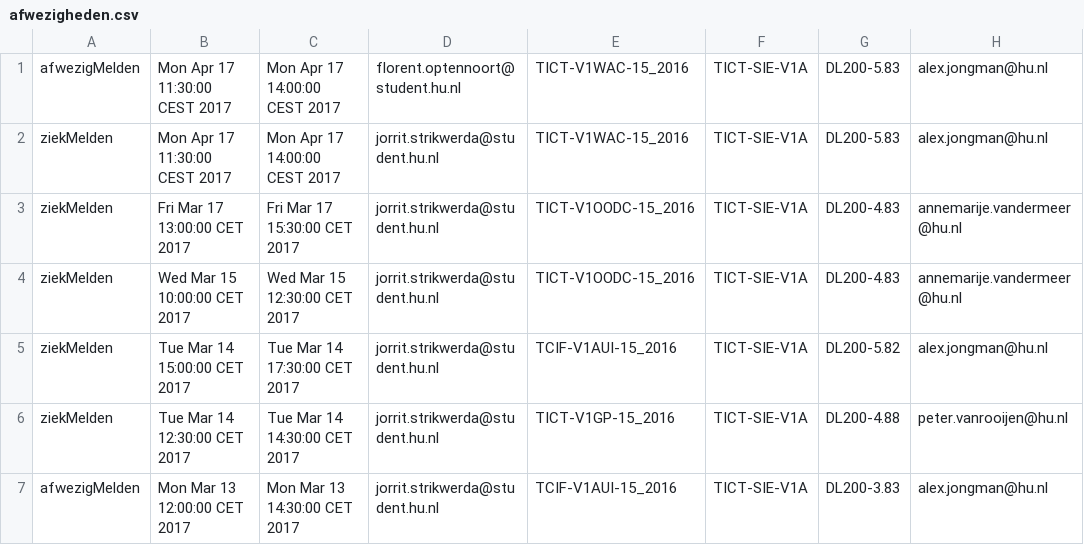
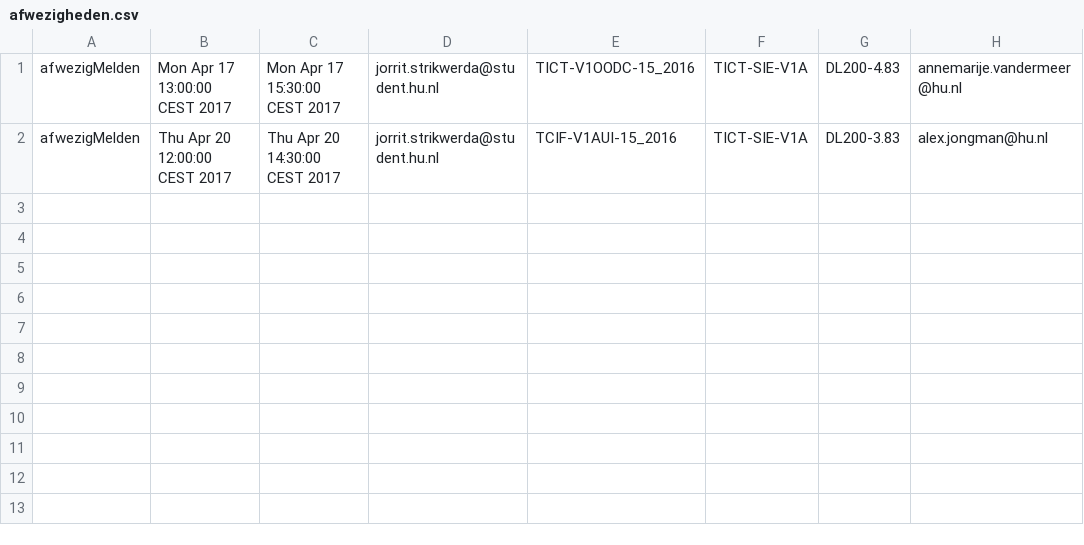
Before and after one commit to cryan-hu/V1AGP2, a CSV file: goed/CSV/afwezigheden.csv, drawn as a sheet.

Commit message:
docentrooster toegevoegd, pagina voor zetten studenten absentie toegevoegd, meer tweaks

```diff
--- a/goed/CSV/afwezigheden.csv
+++ b/goed/CSV/afwezigheden.csv
@@ -1,7 +1,2 @@
-afwezigMelden,Mon Apr 17 11:30:00 CEST 2017,Mon Apr 17 14:00:00 CEST 2017,florent.optennoort@student.hu.nl,TICT-V1WAC-15_2016,TICT-SIE-V1A,DL200-5.83,alex.jongman@hu.nl
-ziekMelden,Mon Apr 17 11:30:00 CEST 2017,Mon Apr 17 14:00:00 CEST 2017,jorrit.strikwerda@student.hu.nl,TICT-V1WAC-15_2016,TICT-SIE-V1A,DL200-5.83,alex.jongman@hu.nl
-ziekMelden,Fri Mar 17 13:00:00 CET 2017,Fri Mar 17 15:30:00 CET 2017,jorrit.strikwerda@student.hu.nl,TICT-V1OODC-15_2016,TICT-SIE-V1A,DL200-4.83,annemarije.vandermeer@hu.nl
-ziekMelden,Wed Mar 15 10:00:00 CET 2017,Wed Mar 15 12:30:00 CET 2017,jorrit.strikwerda@student.hu.nl,TICT-V1OODC-15_2016,TICT-SIE-V1A,DL200-4.83,annemarije.vandermeer@hu.nl
-ziekMelden,Tue Mar 14 15:00:00 CET 2017,Tue Mar 14 17:30:00 CET 2017,jorrit.strikwerda@student.hu.nl,TCIF-V1AUI-15_2016,TICT-SIE-V1A,DL200-5.82,alex.jongman@hu.nl
-ziekMelden,Tue Mar 14 12:30:00 CET 2017,Tue Mar 14 14:30:00 CET 2017,jorrit.strikwerda@student.hu.nl,TICT-V1GP-15_2016,TICT-SIE-V1A,DL200-4.88,peter.vanrooijen@hu.nl
-afwezigMelden,Mon Mar 13 12:00:00 CET 2017,Mon Mar 13 14:30:00 CET 2017,jorrit.strikwerda@student.hu.nl,TCIF-V1AUI-15_2016,TICT-SIE-V1A,DL200-3.83,alex.jongman@hu.nl
+afwezigMelden,Mon Apr 17 13:00:00 CEST 2017,Mon Apr 17 15:30:00 CEST 2017,jorrit.strikwerda@student.hu.nl,TICT-V1OODC-15_2016,TICT-SIE-V1A,DL200-4.83,annemarije.vandermeer@hu.nl
+afwezigMelden,Thu Apr 20 12:00:00 CEST 2017,Thu Apr 20 14:30:00 CEST 2017,jorrit.strikwerda@student.hu.nl,TCIF-V1AUI-15_2016,TICT-SIE-V1A,DL200-3.83,alex.jongman@hu.nl
```
Also changed, not shown: goed/CSV/rooster.csv, 8 other files.
